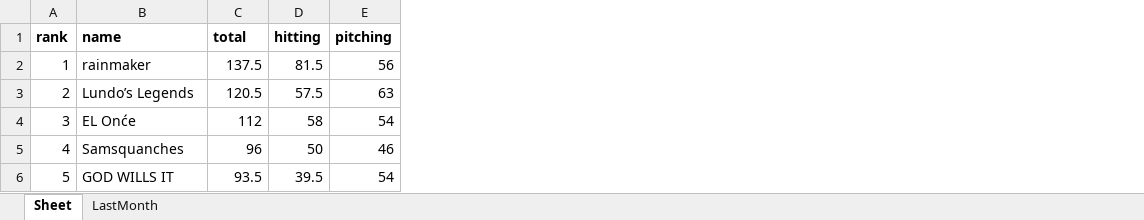
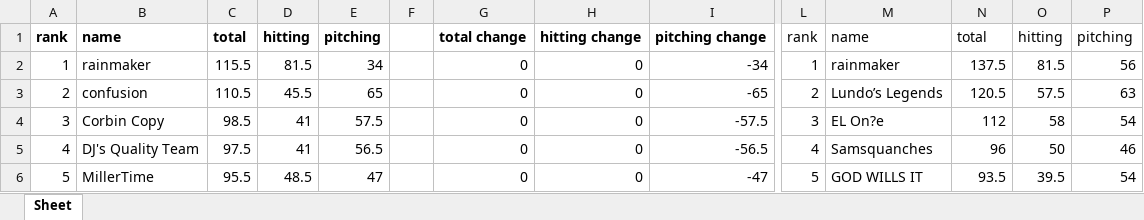
Before and after one commit to dbrewster42/baseball-roto, an Excel workbook: src/main/resources/files/results.xlsx, sheet Sheet, drawn as a sheet; only a part is shown, gaps mark what is left out; values as stored, in another font and other column widths than the file's, no borders; addresses are those after the commit; the diff covers the shown part only; the diff names each change by its address in the sheet, - before the commit and + after, or states it on an @@ line.

```diff
--- a/src/main/resources/files/results.xlsx (sheet Sheet)
+++ b/src/main/resources/files/results.xlsx (sheet Sheet)
-sheet tab: LastMonth
+column C, rows 1-6: total | 115.5 | 110.5 | 98.5 | 97.5 | 95.5
+column E, rows 1-6: pitching | 34 | 65 | 57.5 | 56.5 | 47
+column F, empty
+column G, rows 1-6: total change | 0 | 0 | 0 | 0 | 0
+column H, rows 1-6: hitting change | 0 | 0 | 0 | 0 | 0
+column I, rows 1-6: pitching change | -34 | -65 | -57.5 | -56.5 | -47
+column L, rows 1-6: rank | 1 | 2 | 3 | 4 | 5
+column M, rows 1-6: name | rainmaker | Lundo’s Legends | EL On?e | Samsquanches | GOD WILLS IT
+column O, rows 1-6: hitting | 81.5 | 57.5 | 58 | 50 | 39.5
-D1: total
+D1: hitting
-N1: hitting
+N1: total
-N1 bold: on
+N1 bold: off
-P1 bold: on
+P1 bold: off
-D2: 137.5
+D2: 81.5
-N2: 81.5
+N2: 137.5
-B3: Lundo’s Legends
+B3: confusion
-D3: 120.5
+D3: 45.5
-N3: 57.5
+N3: 120.5
-B4: EL Onće
+B4: Corbin Copy
-D4: 112
+D4: 41
-N4: 58
+N4: 112
-B5: Samsquanches
+B5: DJ's Quality Team
-D5: 96
+D5: 41
-N5: 50
+N5: 96
-B6: GOD WILLS IT
+B6: MillerTime
-D6: 93.5
+D6: 48.5
-N6: 39.5
+N6: 93.5
```
Also changed, not shown: 2 added columns, 62 edited cells and cell formats elsewhere in this sheet, 7 other files.
